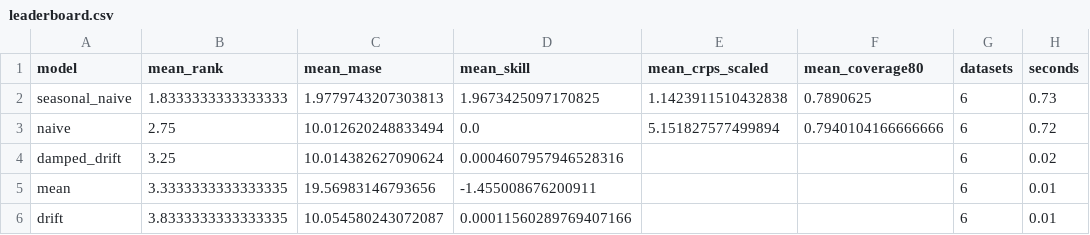
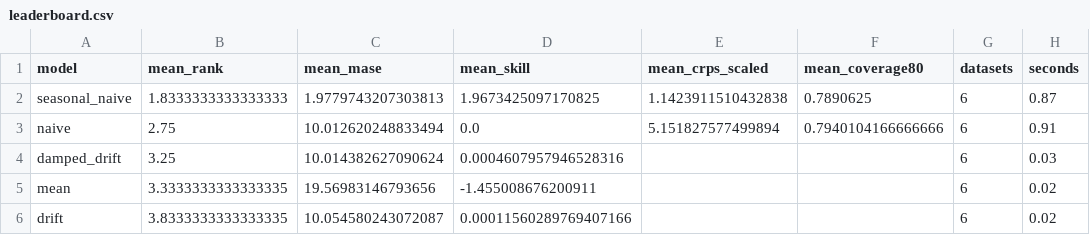
Before and after one commit to kausalflow/horizoneval, a CSV file: results/ladder-synthetic/leaderboard.csv, drawn as a sheet.

```diff
--- a/results/ladder-synthetic/leaderboard.csv
+++ b/results/ladder-synthetic/leaderboard.csv
@@ -1,6 +1,6 @@
 model,mean_rank,mean_mase,mean_skill,mean_crps_scaled,mean_coverage80,datasets,seconds
-seasonal_naive,1.8333333333333333,1.9779743207303813,1.9673425097170825,1.1423911510432838,0.7890625,6,0.73
-naive,2.75,10.012620248833494,0.0,5.151827577499894,0.7940104166666666,6,0.72
-damped_drift,3.25,10.014382627090624,0.0004607957946528316,,,6,0.02
-mean,3.3333333333333335,19.56983146793656,-1.455008676200911,,,6,0.01
-drift,3.8333333333333335,10.054580243072087,0.00011560289769407166,,,6,0.01
+seasonal_naive,1.8333333333333333,1.9779743207303813,1.9673425097170825,1.1423911510432838,0.7890625,6,0.87
+naive,2.75,10.012620248833494,0.0,5.151827577499894,0.7940104166666666,6,0.91
+damped_drift,3.25,10.014382627090624,0.0004607957946528316,,,6,0.03
+mean,3.3333333333333335,19.56983146793656,-1.455008676200911,,,6,0.02
+drift,3.8333333333333335,10.054580243072087,0.00011560289769407166,,,6,0.02
```
Also changed, not shown: results/ladder-synthetic/ladder_models.csv, results/ladder-synthetic/ladder_rungs.csv, 20 other files.
